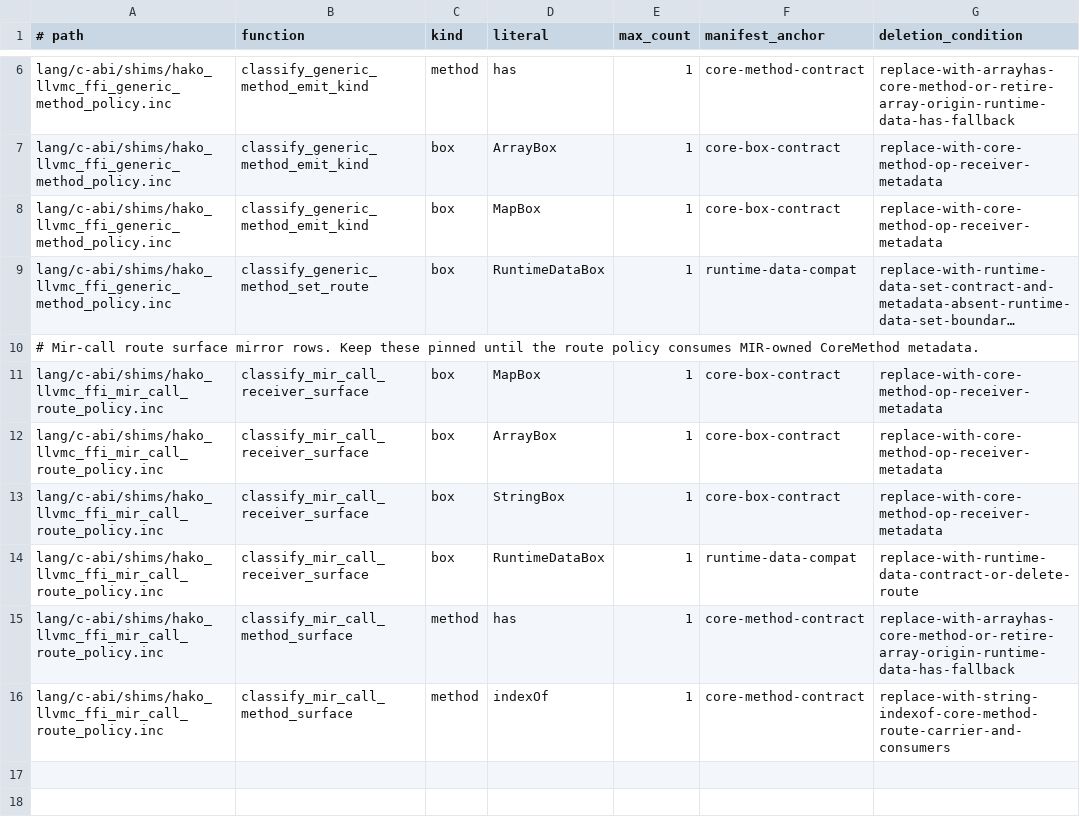
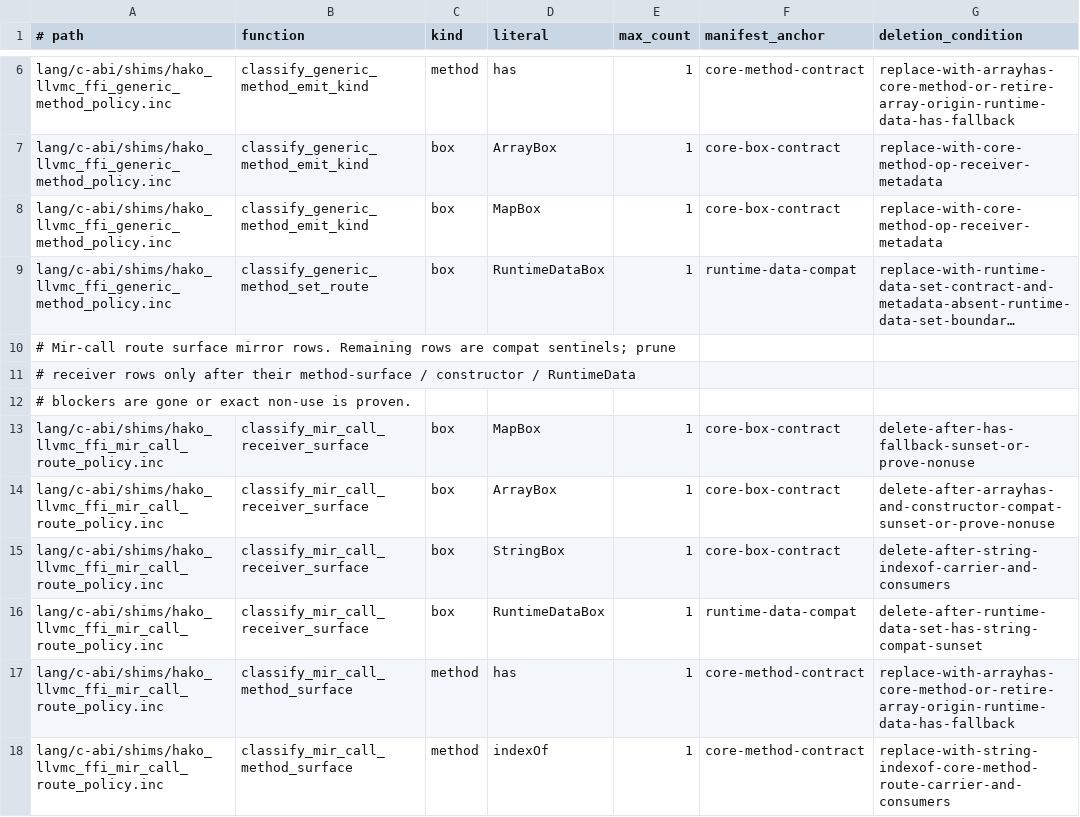
Before and after one commit to hakorune/hakorune, a TSV file: tools/checks/core_method_contract_inc_no_growth_allowlist.tsv, drawn as a sheet; only a part is shown, gaps mark what is left out; long unchanged cells end in …; addresses are those after the commit; the diff names each change by its address in the sheet, - before the commit and + after, or states it on an @@ line.

Commit message:
docs: clarify receiver surface fallback sunset

```diff
--- a/tools/checks/core_method_contract_inc_no_growth_allowlist.tsv
+++ b/tools/checks/core_method_contract_inc_no_growth_allowlist.tsv
-A10 (# path): …mirror rows. Keep these pinned until the route policy consumes MIR-owned CoreMethod metadata.
+A10 (# path): …mirror rows. Remaining rows are compat sentinels; prune
+row 11: # receiver rows only after their method-surface / constructor / RuntimeData
+row 12: # blockers are gone or exact non-use is proven.
-G13 (deletion_condition): replace-with-core-method-op-receiver-metadata
+G13 (deletion_condition): delete-after-has-fallback-sunset-or-prove-nonuse
-G14 (deletion_condition): replace-with-core-method-op-receiver-metadata
+G14 (deletion_condition): delete-after-arrayhas-and-constructor-compat-sunset-or-prove-nonuse
-G15 (deletion_condition): replace-with-core-method-op-receiver-metadata
+G15 (deletion_condition): delete-after-string-indexof-carrier-and-consumers
-G16 (deletion_condition): replace-with-runtime-data-contract-or-delete-route
+G16 (deletion_condition): delete-after-runtime-data-set-has-string-compat-sunset
```
Also changed, not shown: 2 other files.
